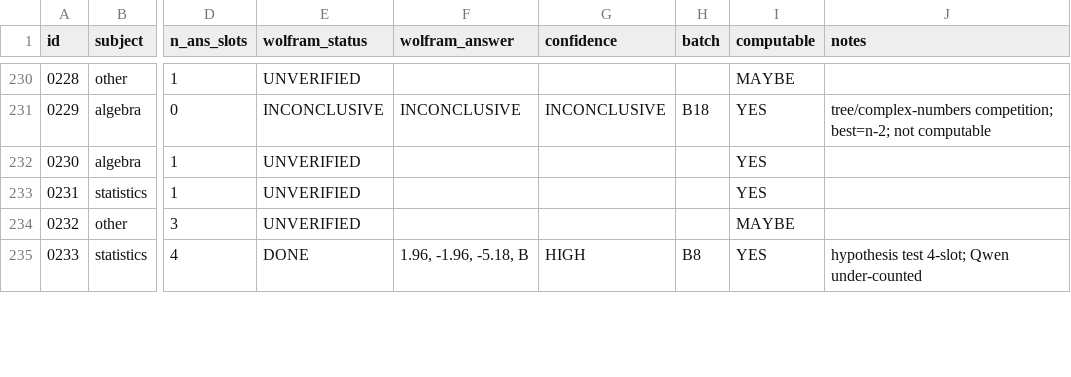
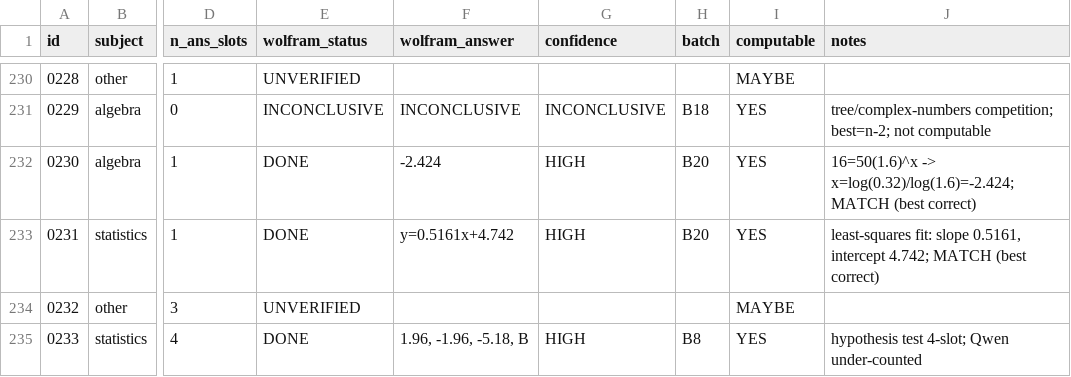
Before and after one commit to raindonovan/151B_SP26_Competition, a CSV file: data/search/wolfram/WOLF_RESULTS.csv, drawn as a sheet; only a part is shown, gaps mark what is left out; the diff covers the shown part only; the diff names each change by its address in the sheet, - before the commit and + after, or states it on an @@ line.

```diff
--- a/data/search/wolfram/WOLF_RESULTS.csv
+++ b/data/search/wolfram/WOLF_RESULTS.csv
-E232:E233 (wolfram_status): UNVERIFIED
+E232:E233 (wolfram_status): DONE
-F232 (wolfram_answer): (empty)
+F232 (wolfram_answer): -2.424
-G232:G233 (confidence): (empty)
+G232:G233 (confidence): HIGH
-H232:H233 (batch): (empty)
+H232:H233 (batch): B20
-J232 (notes): (empty)
+J232 (notes): 16=50(1.6)^x -> x=log(0.32)/log(1.6)=-2.424; MATCH (best correct)
-F233 (wolfram_answer): (empty)
+F233 (wolfram_answer): y=0.5161x+4.742
-J233 (notes): (empty)
+J233 (notes): least-squares fit: slope 0.5161, intercept 4.742; MATCH (best correct)
```
Also changed, not shown: 115 edited cells elsewhere in this file, 5 other files.
